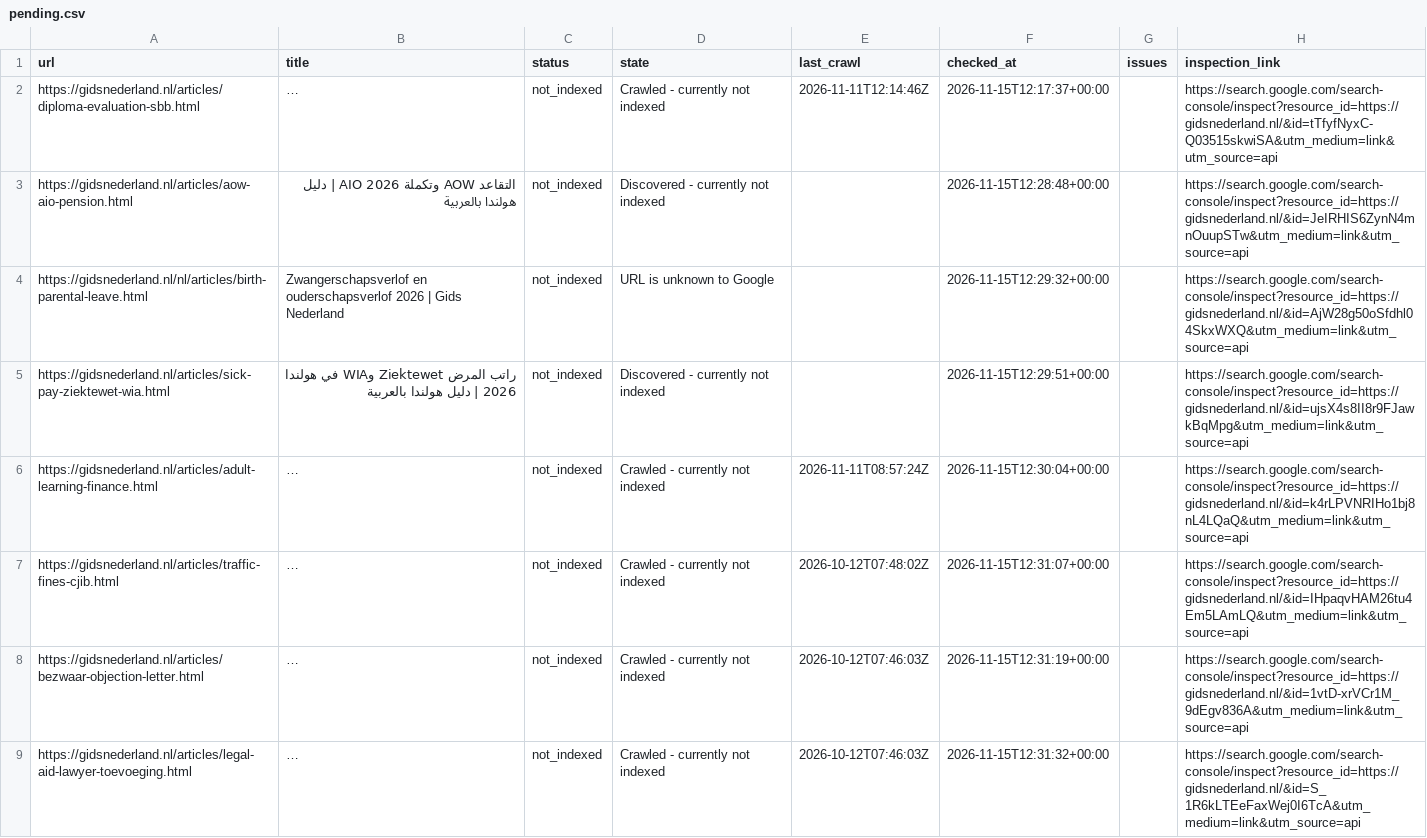
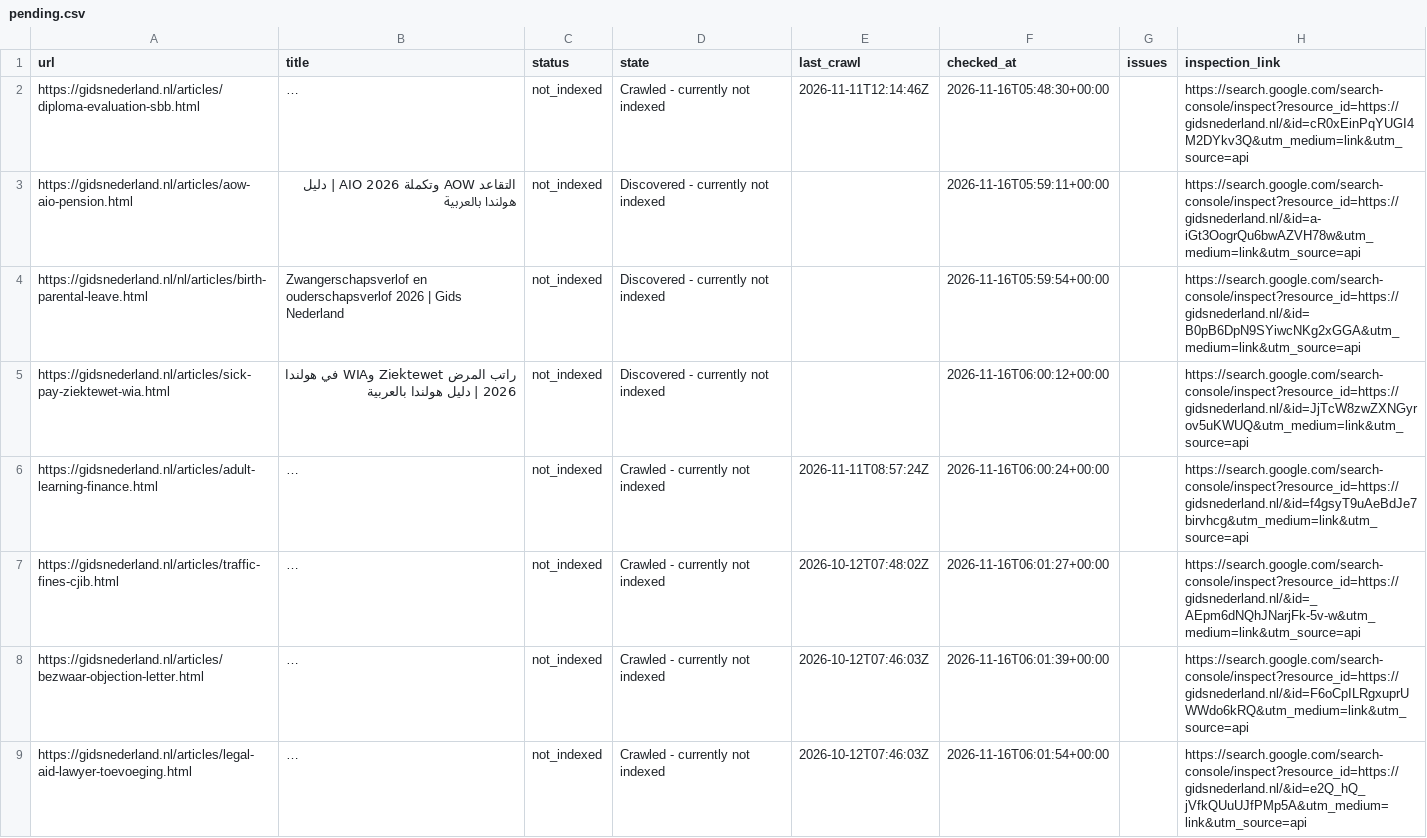
Before and after one commit to a-alzoubi-07-11/a-alzoubi-07-11.github.io, a CSV file: docs/indexing/pending.csv, drawn as a sheet; only a part is shown; long unchanged cells end in …; the diff covers the shown part only; the diff names each change by its address in the sheet, - before the commit and + after, or states it on an @@ line.

Commit message:
Google indexing: update status and submission progress

```diff
--- a/docs/indexing/pending.csv
+++ b/docs/indexing/pending.csv
-F2 (checked_at): 2026-11-15T12:17:37+00:00
+F2 (checked_at): 2026-11-16T05:48:30+00:00
-H2 (inspection_link): https://search.google.com/search-console/inspect?resource_id=https://gidsnederland.nl/&id=tTfyfNyxC-Q03515skwiSA&utm_medium=link&utm_source=api
+H2 (inspection_link): https://search.google.com/search-console/inspect?resource_id=https://gidsnederland.nl/&id=cR0xEinPqYUGI4M2DYkv3Q&utm_medium=link&utm_source=api
-F3 (checked_at): 2026-11-15T12:28:48+00:00
+F3 (checked_at): 2026-11-16T05:59:11+00:00
-H3 (inspection_link): https://search.google.com/search-console/inspect?resource_id=https://gidsnederland.nl/&id=JeIRHIS6ZynN4mnOuupSTw&utm_medium=link&utm_source=api
+H3 (inspection_link): https://search.google.com/search-console/inspect?resource_id=https://gidsnederland.nl/&id=a-iGt3OogrQu6bwAZVH78w&utm_medium=link&utm_source=api
-D4 (state): URL is unknown to Google
+D4 (state): Discovered - currently not indexed
-F4 (checked_at): 2026-11-15T12:29:32+00:00
+F4 (checked_at): 2026-11-16T05:59:54+00:00
-H4 (inspection_link): https://search.google.com/search-console/inspect?resource_id=https://gidsnederland.nl/&id=AjW28g50oSfdhl04SkxWXQ&utm_medium=link&utm_source=api
+H4 (inspection_link): https://search.google.com/search-console/inspect?resource_id=https://gidsnederland.nl/&id=B0pB6DpN9SYiwcNKg2xGGA&utm_medium=link&utm_source=api
-F5 (checked_at): 2026-11-15T12:29:51+00:00
+F5 (checked_at): 2026-11-16T06:00:12+00:00
-H5 (inspection_link): https://search.google.com/search-console/inspect?resource_id=https://gidsnederland.nl/&id=ujsX4s8II8r9FJawkBqMpg&utm_medium=link&utm_source=api
+H5 (inspection_link): https://search.google.com/search-console/inspect?resource_id=https://gidsnederland.nl/&id=JjTcW8zwZXNGyrov5uKWUQ&utm_medium=link&utm_source=api
-F6 (checked_at): 2026-11-15T12:30:04+00:00
+F6 (checked_at): 2026-11-16T06:00:24+00:00
-H6 (inspection_link): https://search.google.com/search-console/inspect?resource_id=https://gidsnederland.nl/&id=k4rLPVNRIHo1bj8nL4LQaQ&utm_medium=link&utm_source=api
+H6 (inspection_link): https://search.google.com/search-console/inspect?resource_id=https://gidsnederland.nl/&id=f4gsyT9uAeBdJe7birvhcg&utm_medium=link&utm_source=api
-F7 (checked_at): 2026-11-15T12:31:07+00:00
+F7 (checked_at): 2026-11-16T06:01:27+00:00
-H7 (inspection_link): https://search.google.com/search-console/inspect?resource_id=https://gidsnederland.nl/&id=IHpaqvHAM26tu4Em5LAmLQ&utm_medium=link&utm_source=api
+H7 (inspection_link): https://search.google.com/search-console/inspect?resource_id=https://gidsnederland.nl/&id=_AEpm6dNQhJNarjFk-5v-w&utm_medium=link&utm_source=api
-F8 (checked_at): 2026-11-15T12:31:19+00:00
+F8 (checked_at): 2026-11-16T06:01:39+00:00
-H8 (inspection_link): https://search.google.com/search-console/inspect?resource_id=https://gidsnederland.nl/&id=1vtD-xrVCr1M_9dEgv836A&utm_medium=link&utm_source=api
+H8 (inspection_link): https://search.google.com/search-console/inspect?resource_id=https://gidsnederland.nl/&id=F6oCpILRgxuprUWWdo6kRQ&utm_medium=link&utm_source=api
-F9 (checked_at): 2026-11-15T12:31:32+00:00
+F9 (checked_at): 2026-11-16T06:01:54+00:00
-H9 (inspection_link): https://search.google.com/search-console/inspect?resource_id=https://gidsnederland.nl/&id=S_1R6kLTEeFaxWej0I6TcA&utm_medium=link&utm_source=api
+H9 (inspection_link): https://search.google.com/search-console/inspect?resource_id=https://gidsnederland.nl/&id=e2Q_hQ_jVfkQUuUJfPMp5A&utm_medium=link&utm_source=api
```
Also changed, not shown: 50 edited cells elsewhere in this file, 3 other files.
